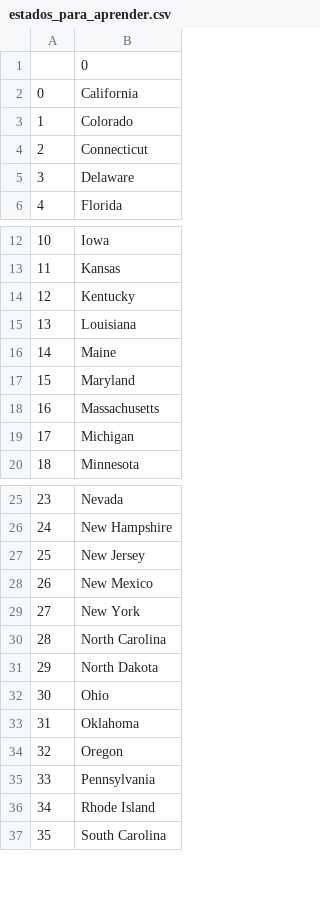
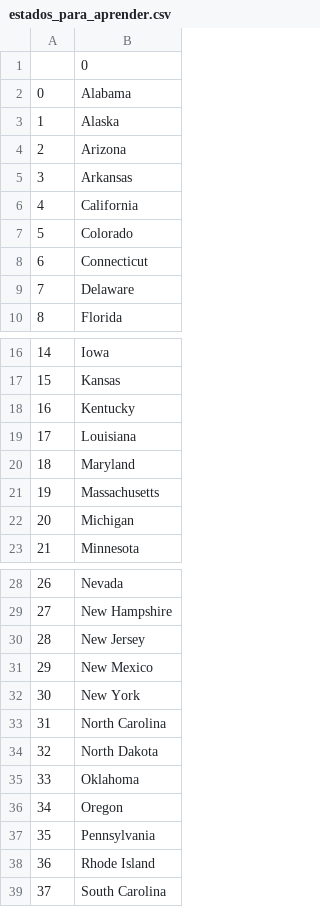
Before and after one commit to JRT-Vgz/practicas-python, a CSV file: 100-days-of-code/11-pandas-videojuego_estados_USA/estados_para_aprender.csv, drawn as a sheet; only a part is shown, gaps mark what is left out; removed rows and columns are numbered as before the commit, all else as after; the diff names each change by its address in the sheet, - before the commit and + after, or states it on an @@ line.

Commit message:
Ejercicio de List/Dict comprehension

```diff
--- a/100-days-of-code/11-pandas-videojuego_estados_USA/estados_para_aprender.csv
+++ b/100-days-of-code/11-pandas-videojuego_estados_USA/estados_para_aprender.csv
+row 2: 0 | Alabama
+row 3: 1 | Alaska
+row 4: 2 | Arizona
+row 5: 3 | Arkansas
@@ column A renumbered from row 6 down @@
-row 16: 14 | Maine
-row 32: 30 | Ohio
```
Also changed, not shown: 3 other files.
